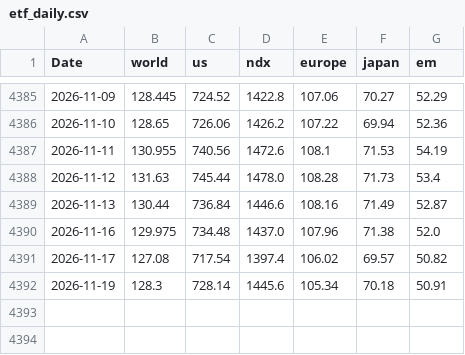
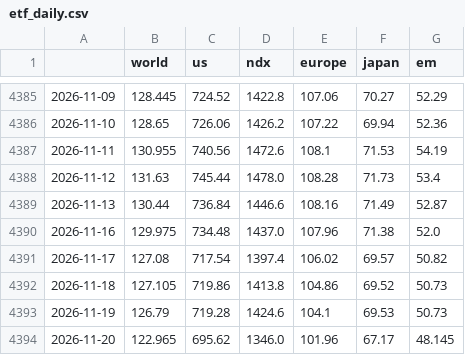
Before and after one commit to vkrtti/signal500cld, a CSV file: research_data/etf_daily.csv, drawn as a sheet; only a part is shown, gaps mark what is left out; addresses are those after the commit; the diff names each change by its address in the sheet, - before the commit and + after, or states it on an @@ line.

```diff
--- a/research_data/etf_daily.csv
+++ b/research_data/etf_daily.csv
-A1: Date
+A1: (empty)
+row 4392: 2026-11-18 | 127.105 | 719.86 | 1413.8 | 104.86 | 69.52 | 50.73
-B4393 (world): 128.3
+B4393 (world): 126.79
-C4393 (us): 728.14
+C4393 (us): 719.28
-D4393 (ndx): 1445.6
+D4393 (ndx): 1424.6
-E4393 (europe): 105.34
+E4393 (europe): 104.1
-F4393 (japan): 70.18
+F4393 (japan): 69.53
-G4393 (em): 50.91
+G4393 (em): 50.73
+row 4394: 2026-11-20 | 122.965 | 695.62 | 1346.0 | 101.96 | 67.17 | 48.145
```
Also changed, not shown: 30 other files.
